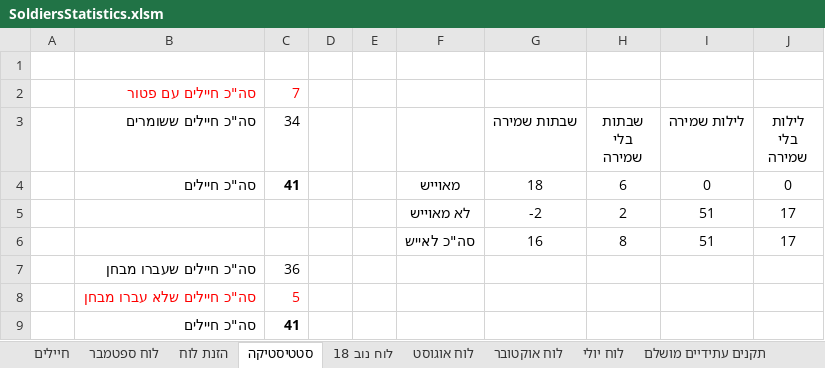
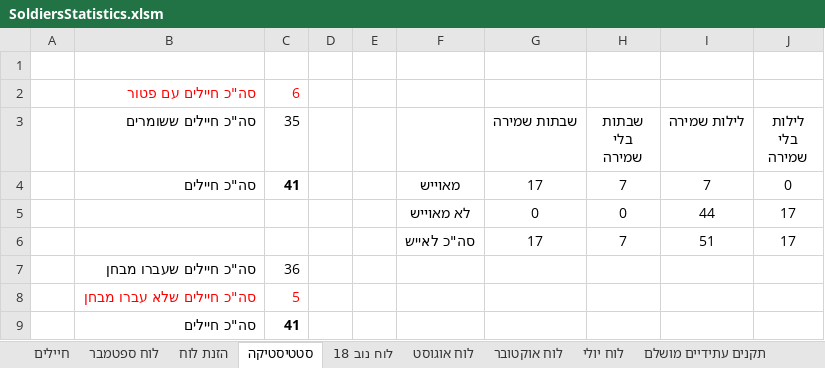
Before and after one commit to YuvalAlf/Duty-Table, an Excel workbook: SoldiersStatistics.xlsm, sheet סטטיסטיקה, drawn as a sheet; values as stored, in another font and other column widths than the file's, no borders; removed rows and columns are numbered as before the commit, all else as after; the diff names each change by its address in the sheet, - before the commit and + after, or states it on an @@ line.

```diff
--- a/SoldiersStatistics.xlsm (sheet סטטיסטיקה)
+++ b/SoldiersStatistics.xlsm (sheet סטטיסטיקה)
-C2 (35): 7
+C2 (35): 6
-C3: 34
+C3: 35
-G4 (שבתות שמירה): 18
+G4 (שבתות שמירה): 17
-H4 (שבתות בלי שמירה): 6
+H4 (שבתות בלי שמירה): 7
-I4 (לילות שמירה): 0
+I4 (לילות שמירה): 7
-row 5:  |  |  |  |  | לא מאוייש | -2 | 2 | 51 | 17
+row 5:  |  |  |  |  | לא מאוייש | 0 | 0 | 44 | 17
-G6 (שבתות שמירה): 16
+G6 (שבתות שמירה): 17
-H6 (שבתות בלי שמירה): 8
+H6 (שבתות בלי שמירה): 7
```
Also changed, not shown: sheet חיילים, sheet לוח ספטמבר, formulas that keep their value.
